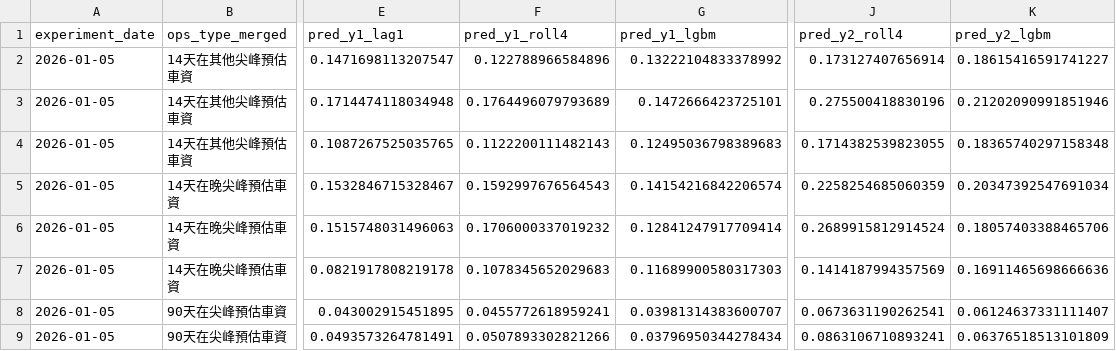
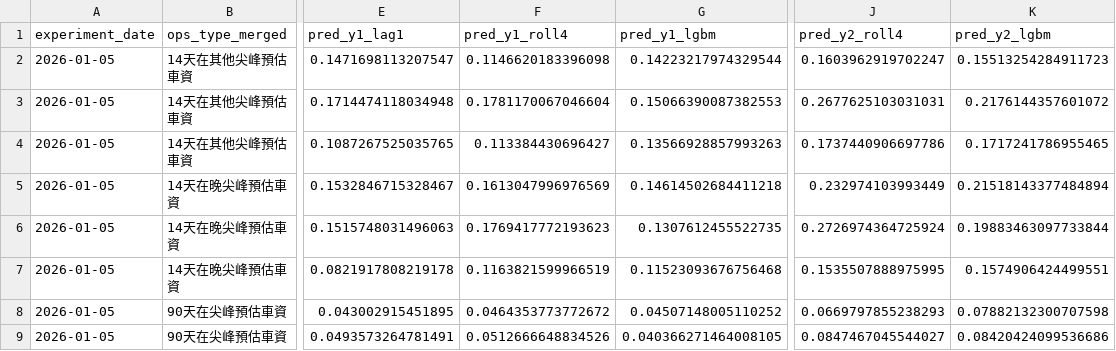
Before and after one commit to shawn921011/2026winter_project, a CSV file: result/control_v2/control_predictions_full_v2.csv, drawn as a sheet; only a part is shown, gaps mark what is left out; the diff covers the shown part only; the diff names each change by its address in the sheet, - before the commit and + after, or states it on an @@ line.

```diff
--- a/result/control_v2/control_predictions_full_v2.csv
+++ b/result/control_v2/control_predictions_full_v2.csv
-F2 (pred_y1_roll4): 0.122788966584896
+F2 (pred_y1_roll4): 0.1146620183396098
-G2 (pred_y1_lgbm): 0.13222104833378992
+G2 (pred_y1_lgbm): 0.14223217974329544
-J2 (pred_y2_roll4): 0.173127407656914
+J2 (pred_y2_roll4): 0.1603962919702247
-K2 (pred_y2_lgbm): 0.18615416591741227
+K2 (pred_y2_lgbm): 0.15513254284911723
-F3 (pred_y1_roll4): 0.1764496079793689
+F3 (pred_y1_roll4): 0.1781170067046604
-G3 (pred_y1_lgbm): 0.1472666423725101
+G3 (pred_y1_lgbm): 0.15066390087382553
-J3 (pred_y2_roll4): 0.275500418830196
+J3 (pred_y2_roll4): 0.2677625103031031
-K3 (pred_y2_lgbm): 0.21202090991851946
+K3 (pred_y2_lgbm): 0.2176144357601072
-F4 (pred_y1_roll4): 0.1122200111482143
+F4 (pred_y1_roll4): 0.113384430696427
-G4 (pred_y1_lgbm): 0.12495036798389683
+G4 (pred_y1_lgbm): 0.13566928857993263
-J4 (pred_y2_roll4): 0.1714382539823055
+J4 (pred_y2_roll4): 0.1737440906697786
-K4 (pred_y2_lgbm): 0.18365740297158348
+K4 (pred_y2_lgbm): 0.1717241786955465
-F5 (pred_y1_roll4): 0.1592997676564543
+F5 (pred_y1_roll4): 0.1613047996976569
-G5 (pred_y1_lgbm): 0.14154216842206574
+G5 (pred_y1_lgbm): 0.14614502684411218
-J5 (pred_y2_roll4): 0.2258254685060359
+J5 (pred_y2_roll4): 0.232974103993449
-K5 (pred_y2_lgbm): 0.20347392547691034
+K5 (pred_y2_lgbm): 0.21518143377484894
-F6 (pred_y1_roll4): 0.1706000337019232
+F6 (pred_y1_roll4): 0.1769417772193623
-G6 (pred_y1_lgbm): 0.12841247917709414
+G6 (pred_y1_lgbm): 0.1307612455522735
-J6 (pred_y2_roll4): 0.2689915812914524
+J6 (pred_y2_roll4): 0.2726974364725924
-K6 (pred_y2_lgbm): 0.18057403388465706
+K6 (pred_y2_lgbm): 0.19883463097733844
-F7 (pred_y1_roll4): 0.1078345652029683
+F7 (pred_y1_roll4): 0.1163821599966519
-G7 (pred_y1_lgbm): 0.11689900580317303
+G7 (pred_y1_lgbm): 0.11523093676756468
-J7 (pred_y2_roll4): 0.1414187994357569
+J7 (pred_y2_roll4): 0.1535507888975995
-K7 (pred_y2_lgbm): 0.16911465698666636
+K7 (pred_y2_lgbm): 0.1574906424499551
-F8 (pred_y1_roll4): 0.0455772618959241
+F8 (pred_y1_roll4): 0.0464353773772672
-G8 (pred_y1_lgbm): 0.03981314383600707
+G8 (pred_y1_lgbm): 0.04507148005110252
-J8 (pred_y2_roll4): 0.0673631190262541
+J8 (pred_y2_roll4): 0.0669797855238293
-K8 (pred_y2_lgbm): 0.06124637331111407
+K8 (pred_y2_lgbm): 0.07882132300707598
-F9 (pred_y1_roll4): 0.0507893302821266
+F9 (pred_y1_roll4): 0.0512666648834526
-G9 (pred_y1_lgbm): 0.03796950344278434
+G9 (pred_y1_lgbm): 0.040366271464008105
-J9 (pred_y2_roll4): 0.0863106710893241
+J9 (pred_y2_roll4): 0.0847467045544027
-K9 (pred_y2_lgbm): 0.06376518513101809
+K9 (pred_y2_lgbm): 0.08420424099536686
```
Also changed, not shown: 64 edited cells elsewhere in this file, final_data/data_260125_control.csv, result/random_v2/random_predictions_full_v2.csv, 17 other files.
